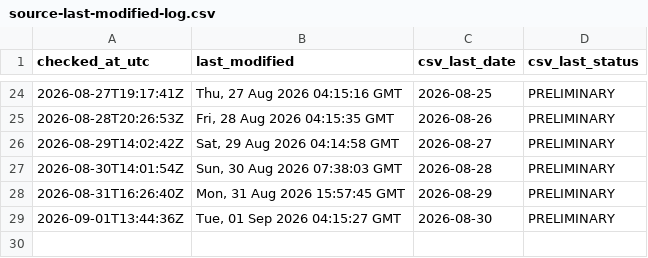
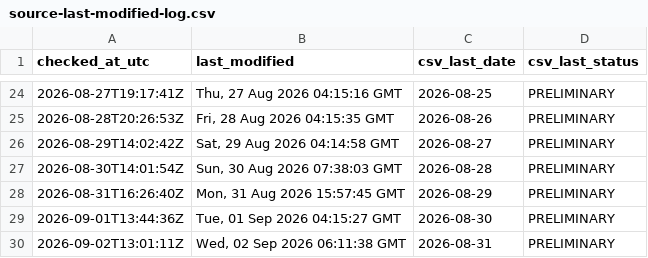
Before and after one commit to ArmandDelessert/ClimateChange, a CSV file: climate-spiral/data/source-last-modified-log.csv, drawn as a sheet; only a part is shown, gaps mark what is left out.

```diff
--- a/climate-spiral/data/source-last-modified-log.csv
+++ b/climate-spiral/data/source-last-modified-log.csv
@@ -29 +29,2 @@ checked_at_utc,last_modified,csv_last_date,csv_last_status
 2026-09-01T13:44:36Z,"Tue, 01 Sep 2026 04:15:27 GMT",2026-08-30,PRELIMINARY
+2026-09-02T13:01:11Z,"Wed, 02 Sep 2026 06:11:38 GMT",2026-08-31,PRELIMINARY
```
Also changed, not shown: 1 other file.
